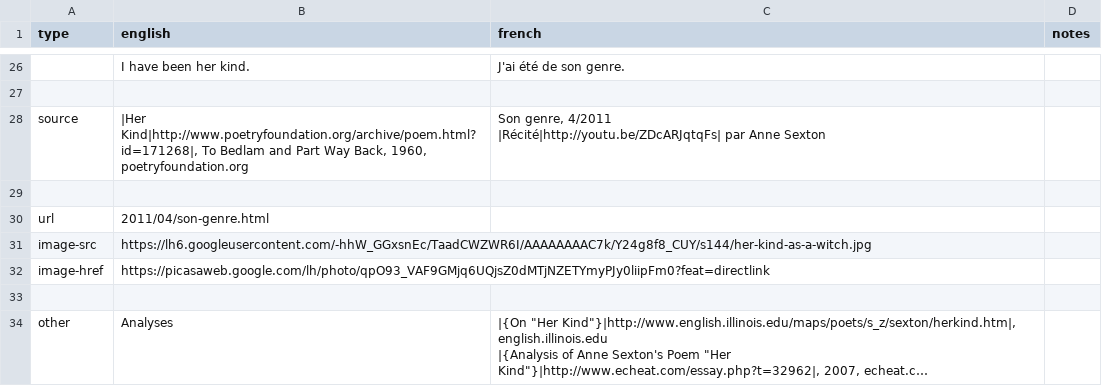
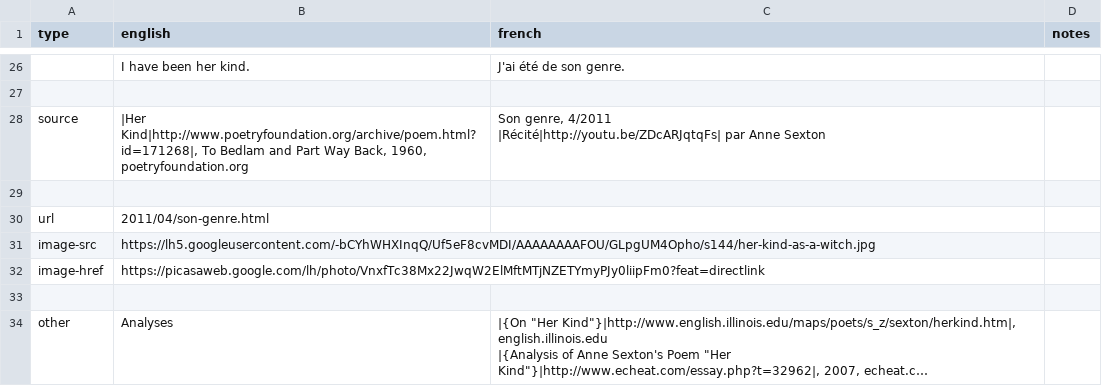
Before and after one commit to mcorne/anne-sexton, a CSV file: data/poems/son-genre.csv, drawn as a sheet; only a part is shown, gaps mark what is left out; long unchanged cells end in ….

Commit message:
added documentation downsized image
git-svn-id: https://anne-sexton.googlecode.com/svn/trunk@9 6091aed6-ffb8-da5d-f5d2-12a975bf00b8

```diff
--- a/data/poems/son-genre.csv
+++ b/data/poems/son-genre.csv
@@ -41,4 +41,4 @@ source	|Her Kind|http://www.poetryfoundation.org/archive/poem.html?id=171268|, T
 url	2011/04/son-genre.html		
-image-src	https://lh6.googleusercontent.com/-hhW_GGxsnEc/TaadCWZWR6I/AAAAAAAAC7k/Y24g8f8_CUY/s144/her-kind-as-a-witch.jpg		
-image-href	https://picasaweb.google.com/lh/photo/qpO93_VAF9GMjq6UQjsZ0dMTjNZETYmyPJy0liipFm0?feat=directlink		
+image-src	https://lh5.googleusercontent.com/-bCYhWHXInqQ/Uf5eF8cvMDI/AAAAAAAAFOU/GLpgUM4Opho/s144/her-kind-as-a-witch.jpg		
+image-href	https://picasaweb.google.com/lh/photo/VnxfTc38Mx22JwqW2ElMftMTjNZETYmyPJy0liipFm0?feat=directlink		
 			
```
Also changed, not shown: 5 other files.
